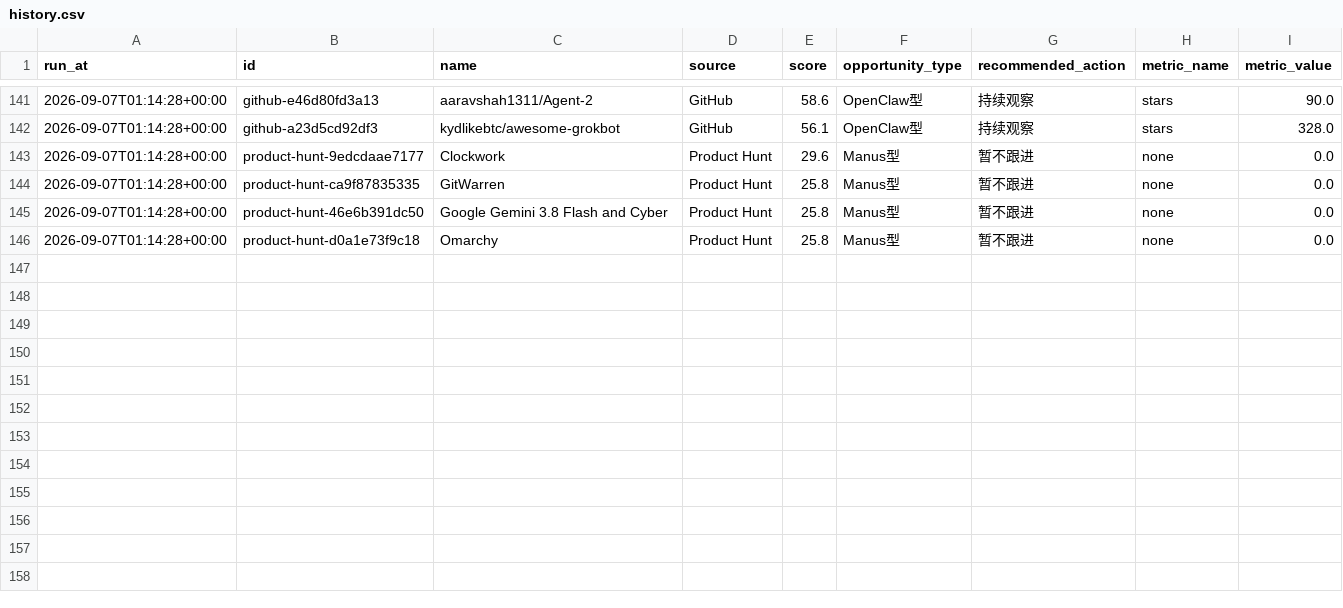
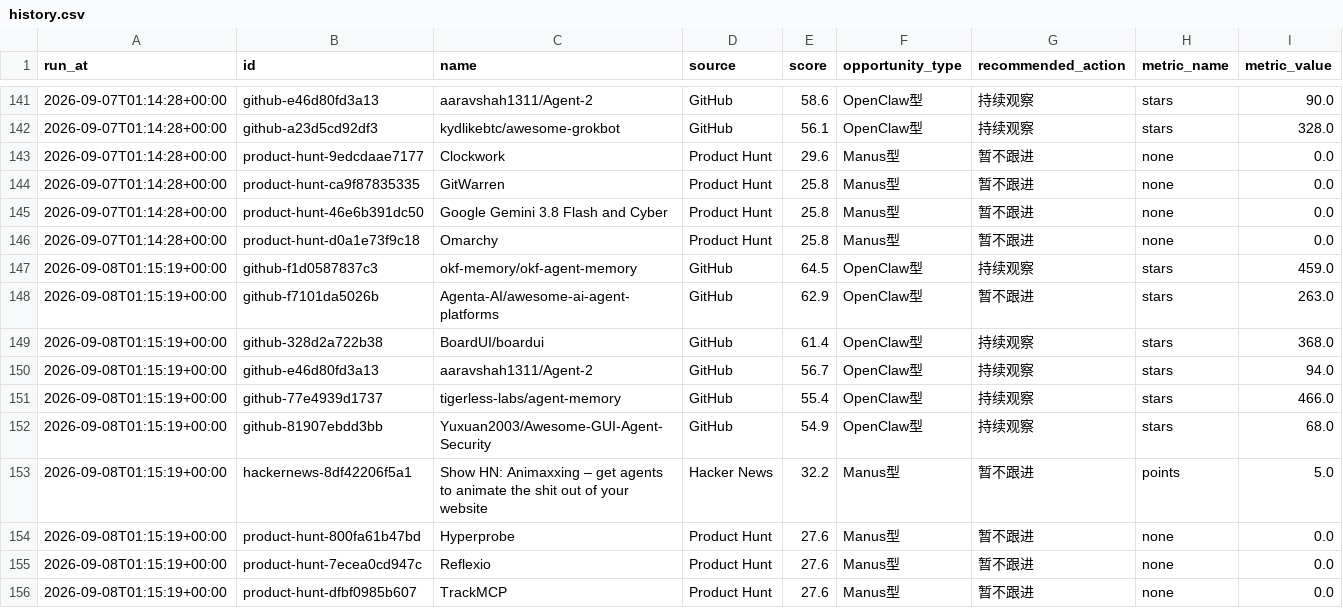
Before and after one commit to meiyangyang049/agent-opportunity-radar, a CSV file: data/history.csv, drawn as a sheet; only a part is shown, gaps mark what is left out.

Commit message:
chore: refresh agent radar

```diff
--- a/data/history.csv
+++ b/data/history.csv
@@ -146 +146,11 @@ run_at,id,name,source,score,opportunity_type,recommended_action,metric_name,metr
 2026-09-07T01:14:28+00:00,product-hunt-d0a1e73f9c18,Omarchy,Product Hunt,25.8,Manus型,暂不跟进,none,0.0
+2026-09-08T01:15:19+00:00,github-f1d0587837c3,okf-memory/okf-agent-memory,GitHub,64.5,OpenClaw型,持续观察,stars,459.0
+2026-09-08T01:15:19+00:00,github-f7101da5026b,Agenta-AI/awesome-ai-agent-platforms,GitHub,62.9,OpenClaw型,暂不跟进,stars,263.0
+2026-09-08T01:15:19+00:00,github-328d2a722b38,BoardUI/boardui,GitHub,61.4,OpenClaw型,持续观察,stars,368.0
+2026-09-08T01:15:19+00:00,github-e46d80fd3a13,aaravshah1311/Agent-2,GitHub,56.7,OpenClaw型,持续观察,stars,94.0
+2026-09-08T01:15:19+00:00,github-77e4939d1737,tigerless-labs/agent-memory,GitHub,55.4,OpenClaw型,持续观察,stars,466.0
+2026-09-08T01:15:19+00:00,github-81907ebdd3bb,Yuxuan2003/Awesome-GUI-Agent-Security,GitHub,54.9,OpenClaw型,持续观察,stars,68.0
+2026-09-08T01:15:19+00:00,hackernews-8df42206f5a1,Show HN: Animaxxing – get agents to animate the shit out of your website,Hacker News,32.2,Manus型,暂不跟进,points,5.0
+2026-09-08T01:15:19+00:00,product-hunt-800fa61b47bd,Hyperprobe,Product Hunt,27.6,Manus型,暂不跟进,none,0.0
+2026-09-08T01:15:19+00:00,product-hunt-7ecea0cd947c,Reflexio,Product Hunt,27.6,Manus型,暂不跟进,none,0.0
+2026-09-08T01:15:19+00:00,product-hunt-dfbf0985b607,TrackMCP,Product Hunt,27.6,Manus型,暂不跟进,none,0.0
```
Also changed, not shown: 2 other files.
